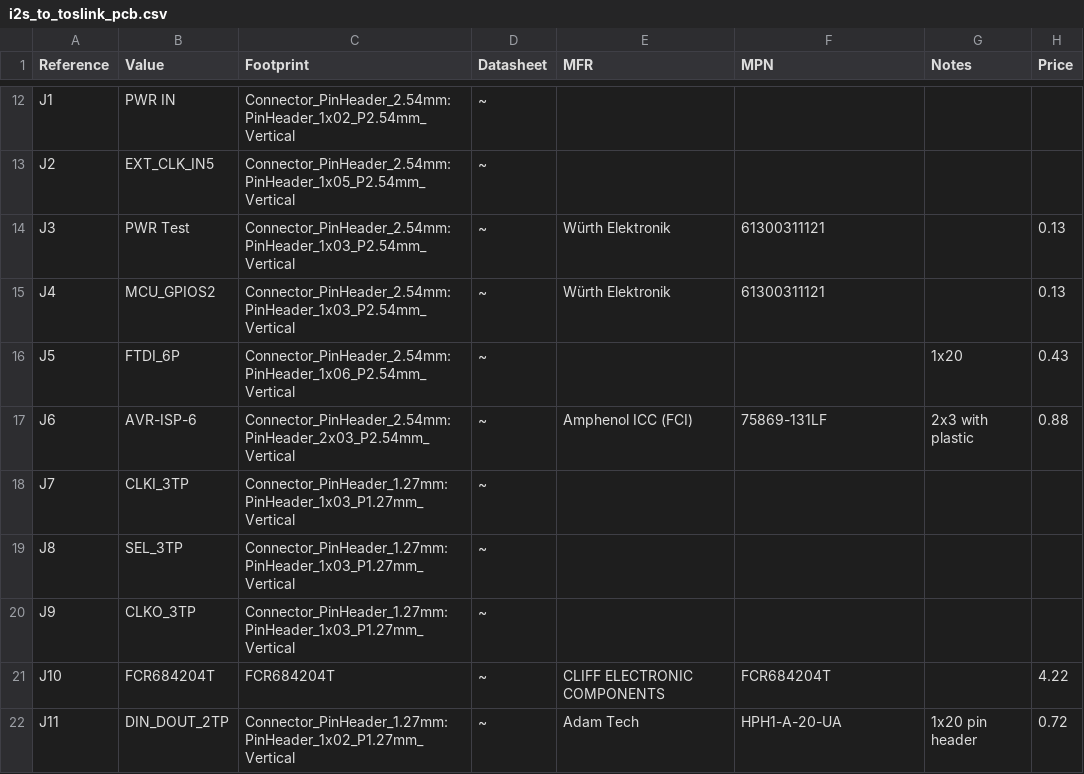
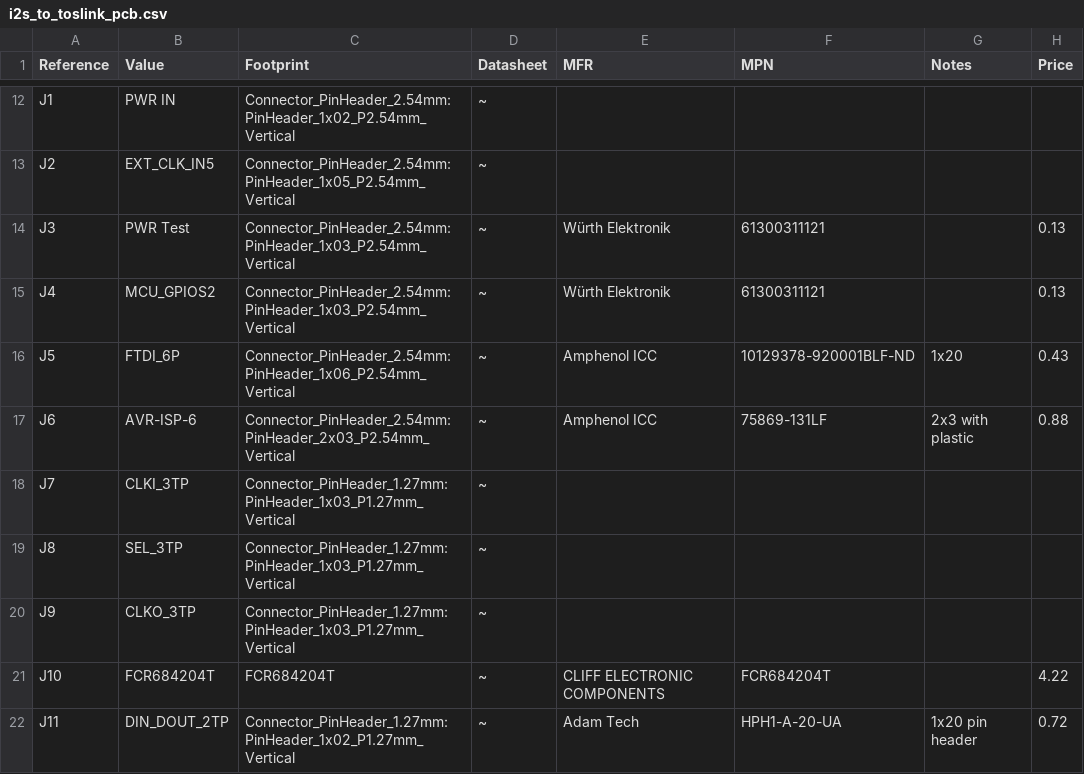
Before and after one commit to lamikr/i2s_to_toslink_pcb, a CSV file: factory/pcb/bom/i2s_to_toslink_pcb.csv, drawn as a sheet; only a part is shown, gaps mark what is left out; the diff names each change by its address in the sheet, - before the commit and + after, or states it on an @@ line.

```diff
--- a/factory/pcb/bom/i2s_to_toslink_pcb.csv
+++ b/factory/pcb/bom/i2s_to_toslink_pcb.csv
-E16 (MFR): (empty)
+E16 (MFR): Amphenol ICC
-F16 (MPN): (empty)
+F16 (MPN): 10129378-920001BLF-ND
-E17 (MFR): Amphenol ICC (FCI)
+E17 (MFR): Amphenol ICC
```
Also changed, not shown: 28 other files.
